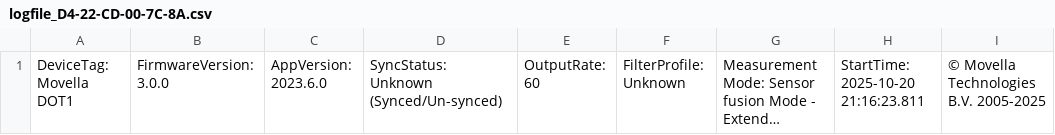
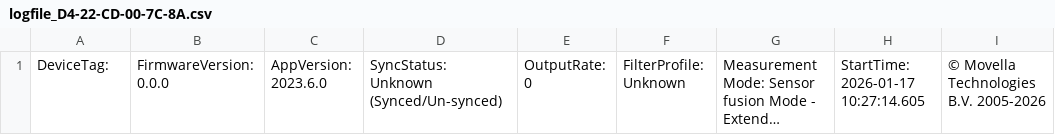
Before and after one commit to MrDavinch/xsens-ricardo, a CSV file: logfile_D4-22-CD-00-7C-8A.csv, drawn as a sheet; long unchanged cells end in …; the diff names each change by its address in the sheet, - before the commit and + after, or states it on an @@ line.

```diff
--- a/logfile_D4-22-CD-00-7C-8A.csv
+++ b/logfile_D4-22-CD-00-7C-8A.csv
-A1: DeviceTag: Movella DOT1
+A1: DeviceTag:
-B1: FirmwareVersion: 3.0.0
+B1: FirmwareVersion: 0.0.0
-E1: OutputRate: 60
+E1: OutputRate: 0
-H1: StartTime: 2025-10-20 21:16:23.811
+H1: StartTime: 2026-01-17 10:27:14.605
-I1: © Movella Technologies B.V. 2005-2025
+I1: © Movella Technologies B.V. 2005-2026
```
Also changed, not shown: logfile_D4-22-CD-00-7C-96.csv, 20 other files.
